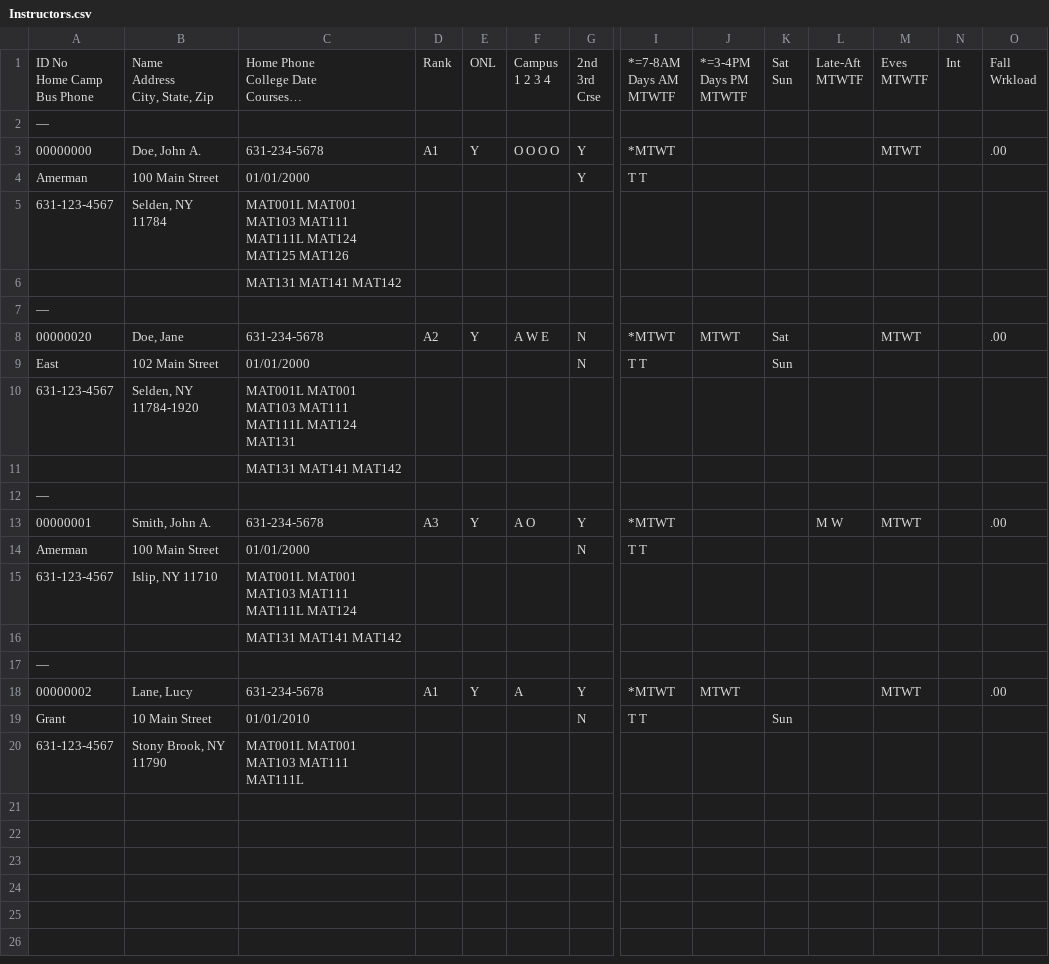
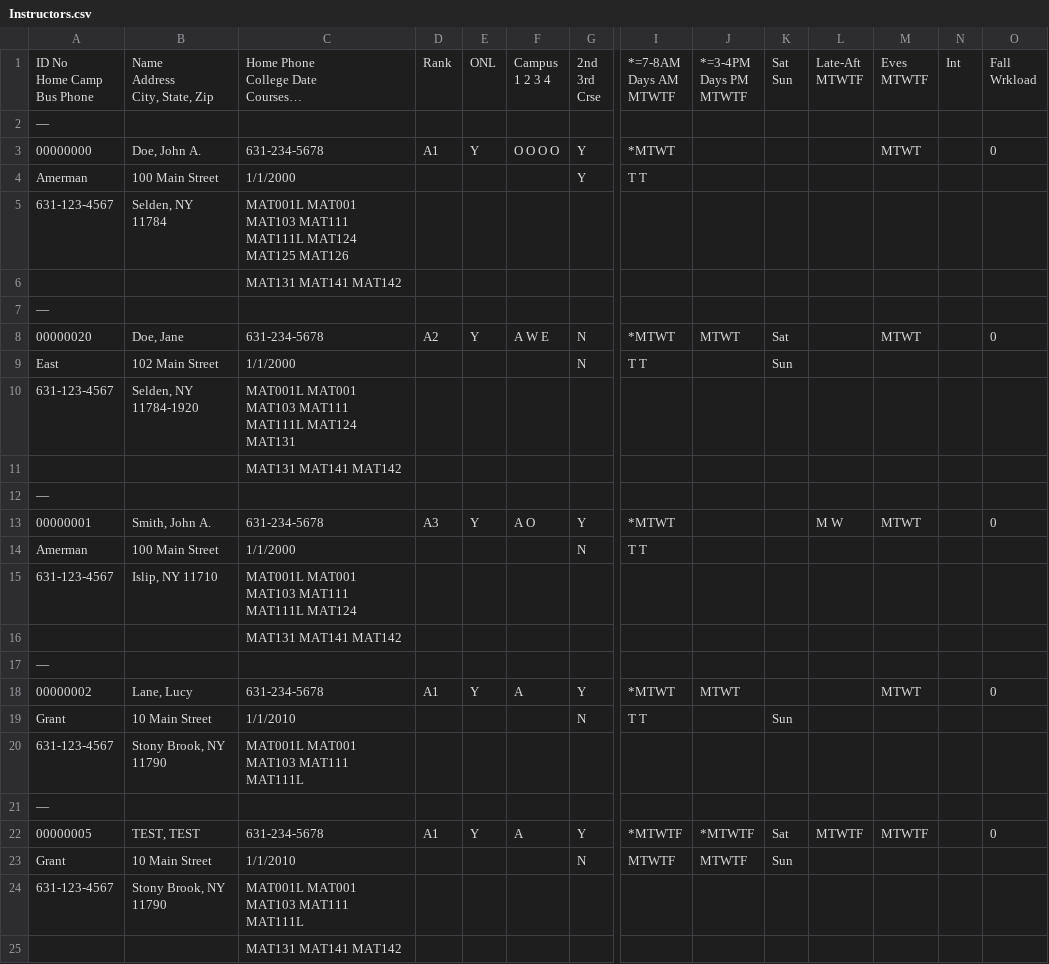
Before and after one commit to CodingCarlos23/Schedule-Creator-CSE248-Project, a CSV file: Data/Instructors.csv, drawn as a sheet; only a part is shown, gaps mark what is left out; rows hold the shown columns only; the diff names each change by its address in the sheet, - before the commit and + after, or states it on an @@ line.

```diff
--- a/Data/Instructors.csv
+++ b/Data/Instructors.csv
-O3: .00
+O3: 0
-C4: 01/01/2000
+C4: 1/1/2000
-O8: .00
+O8: 0
-C9: 01/01/2000
+C9: 1/1/2000
-O13: .00
+O13: 0
-C14: 01/01/2000
+C14: 1/1/2000
-O18: .00
+O18: 0
-C19: 01/01/2010
+C19: 1/1/2010
+row 21: —
+row 22: 00000005 | TEST, TEST | 631-234-5678 | A1 | Y | A | Y | *MTWTF | *MTWTF | Sat | MTWTF | MTWTF |  | 0
+row 23: Grant | 10 Main Street | 1/1/2010 |  |  |  | N | MTWTF | MTWTF | Sun
+row 24: 631-123-4567 | Stony Brook, NY 11790 | MAT001L MAT001 MAT103 MAT111 MAT111L
+row 25:  |  | MAT131 MAT141 MAT142
```
Also changed, not shown: 7 other files.
